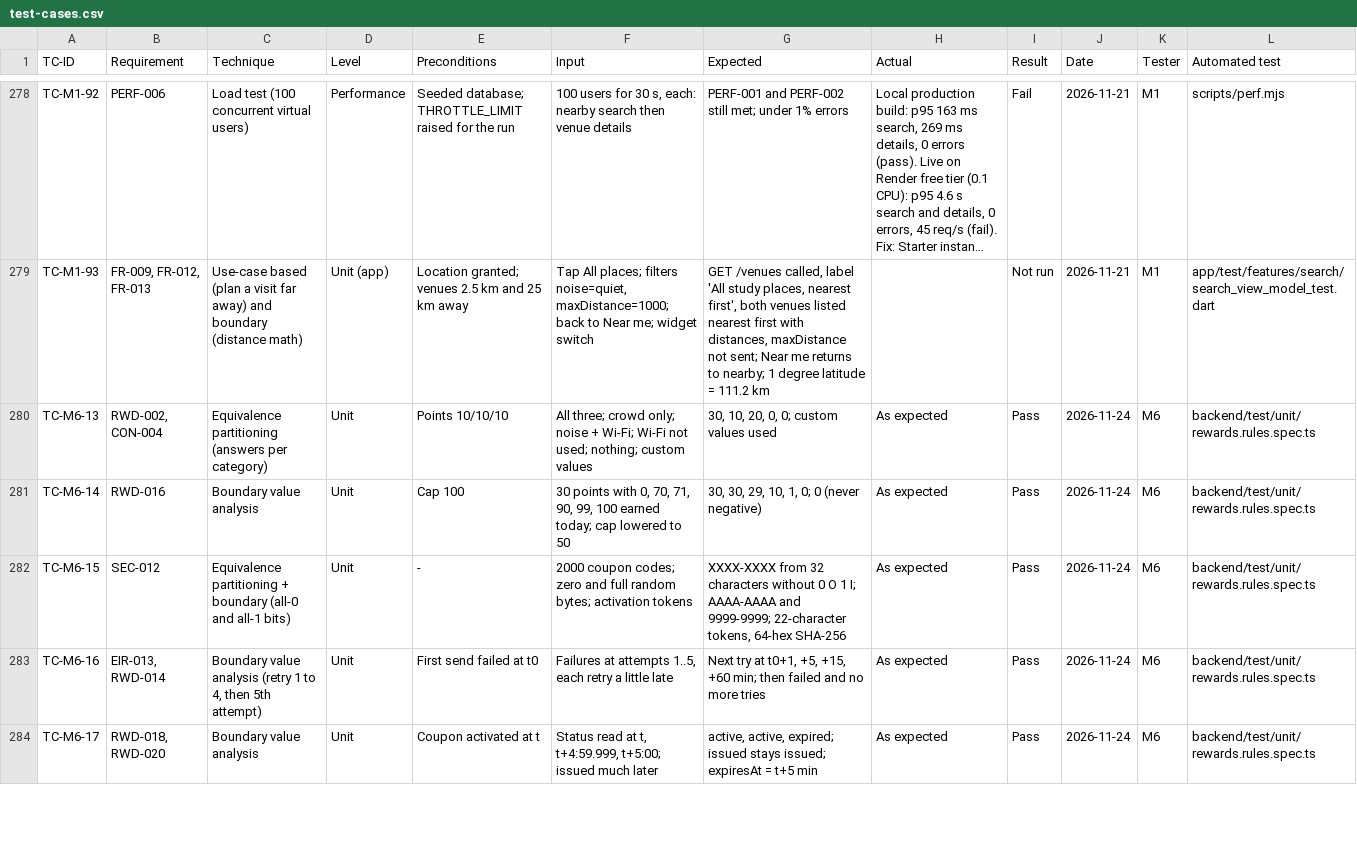
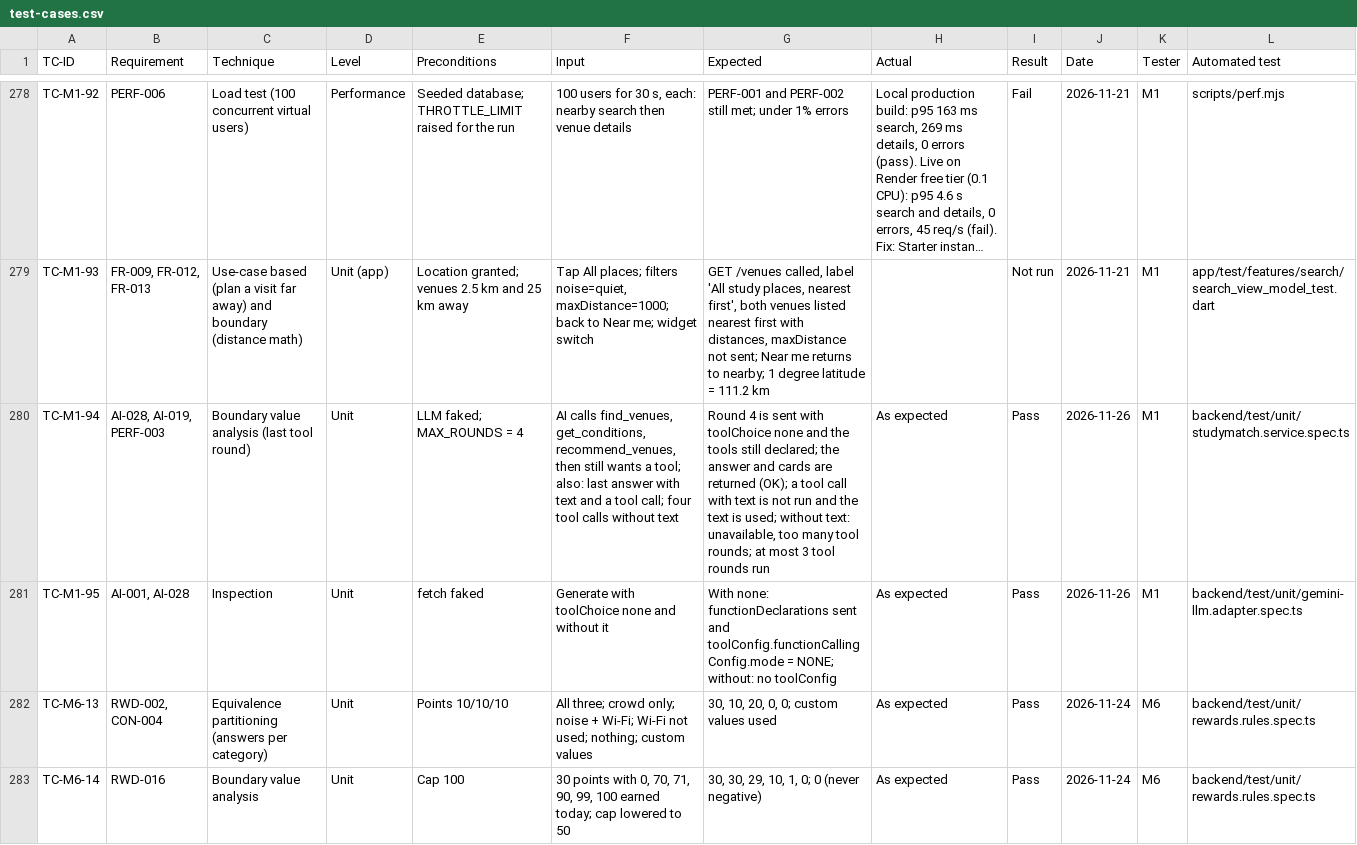
Before and after one commit to yasmeennasrr/StudySpot, a CSV file: docs/testing/test-cases.csv, drawn as a sheet; only a part is shown, gaps mark what is left out; the shorter side is filled out with more unchanged rows; long unchanged cells end in …; the diff names each change by its address in the sheet, - before the commit and + after, or states it on an @@ line.

```diff
--- a/docs/testing/test-cases.csv
+++ b/docs/testing/test-cases.csv
+row 280: TC-M1-94 | AI-028, AI-019, PERF-003 | Boundary value analysis (last tool round) | Unit | LLM faked; MAX_ROUNDS = 4 | AI calls find_venues, get_conditions, recommend_venues, then still wants a tool; also: last answer with text and a tool call; four tool calls without text | Round 4 is sent with toolChoice none and the tools still declared; the answer and cards are returned (OK); a tool call with text is not run and the text is used; without text: unavailable, too many tool rounds; at most 3 tool rounds run | As expected | Pass | 2026-11-26 | M1 | backend/test/unit/studymatch.service.spec.ts
+row 281: TC-M1-95 | AI-001, AI-028 | Inspection | Unit | fetch faked | Generate with toolChoice none and without it | With none: functionDeclarations sent and toolConfig.functionCallingConfig.mode = NONE; without: no toolConfig | As expected | Pass | 2026-11-26 | M1 | backend/test/unit/gemini-llm.adapter.spec.ts
```
Also changed, not shown: 6 other files.
